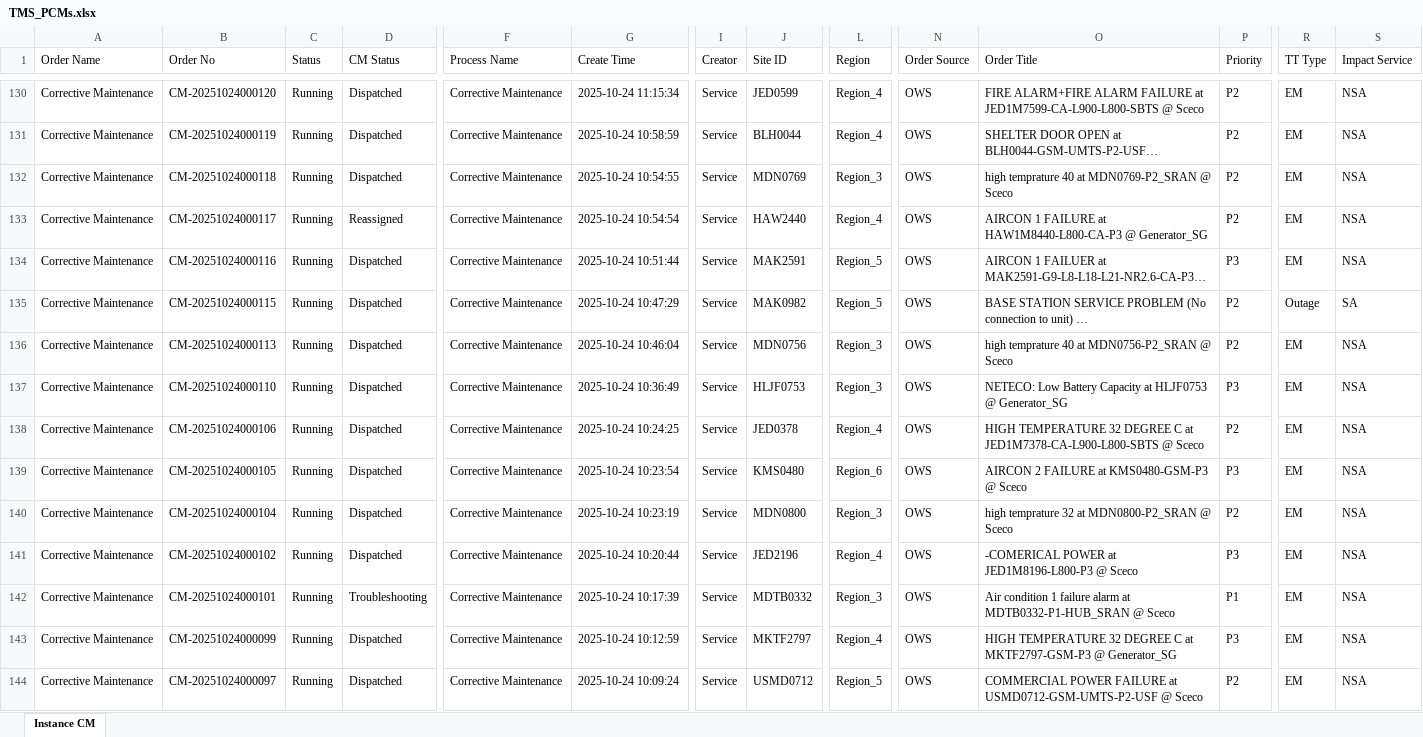
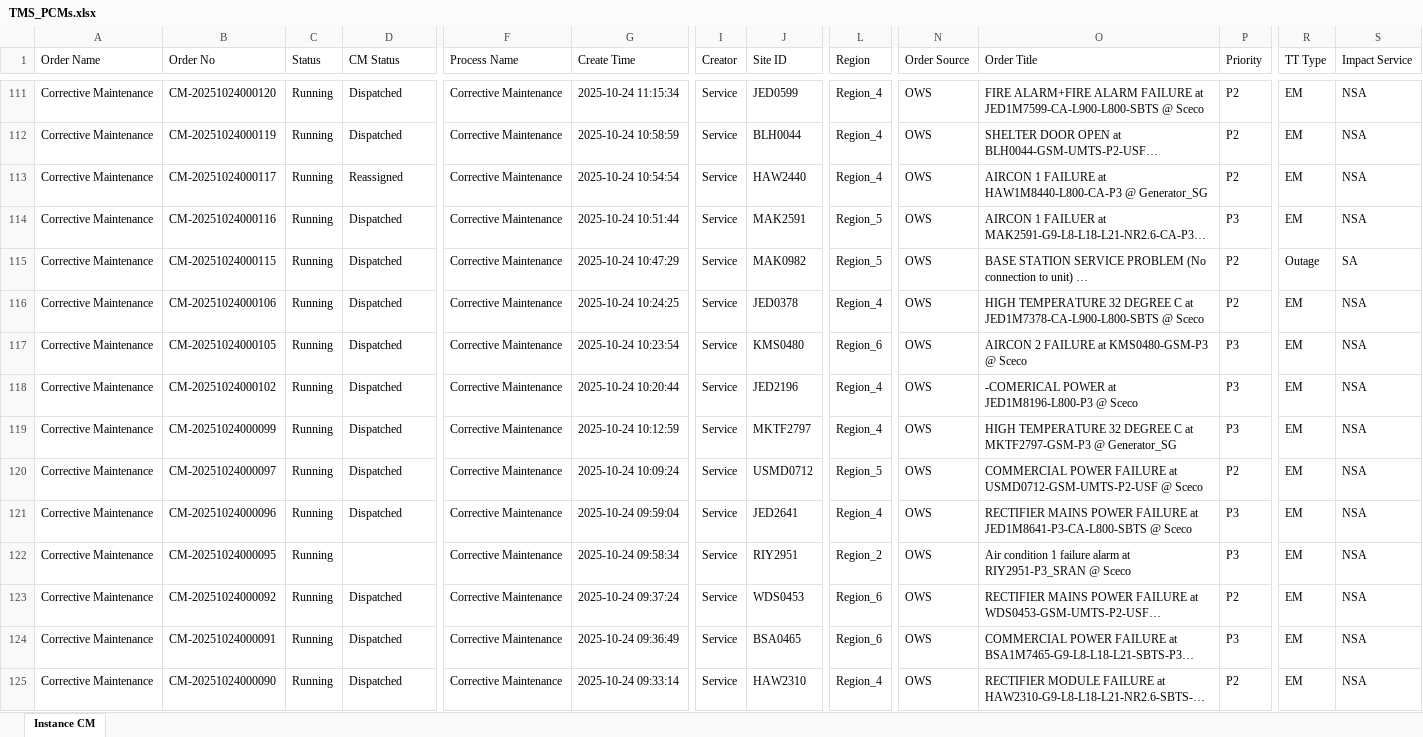
Before and after one commit to decosaro/tms_running, an Excel workbook: TMS_PCMs.xlsx, sheet Instance CM, drawn as a sheet; only a part is shown, gaps mark what is left out; the shorter side is filled out with more unchanged rows; long unchanged cells end in …; values as stored, in another font and other column widths than the file's, no borders; rows hold the shown columns only; the diff covers the shown part only; the diff names each change by its address in the sheet, - before the commit and + after, or states it on an @@ line.

Commit message:
Updated TMS_PCMs.xlsx from OneDrive

```diff
--- a/TMS_PCMs.xlsx (sheet Instance CM)
+++ b/TMS_PCMs.xlsx (sheet Instance CM)
-row 132: Corrective Maintenance | CM-20251024000118 | Running | Dispatched | Corrective Maintenance | 2025-10-24 10:54:55 | Service | MDN0769 | Region_3 | OWS | high temprature 40 at MDN0769-P2_SRAN @ Sceco | P2 | EM | NSA
-row 136: Corrective Maintenance | CM-20251024000113 | Running | Dispatched | Corrective Maintenance | 2025-10-24 10:46:04 | Service | MDN0756 | Region_3 | OWS | high temprature 40 at MDN0756-P2_SRAN @ Sceco | P2 | EM | NSA
-row 137: Corrective Maintenance | CM-20251024000110 | Running | Dispatched | Corrective Maintenance | 2025-10-24 10:36:49 | Service | HLJF0753 | Region_3 | OWS | NETECO: Low Battery Capacity at HLJF0753 @ Generator_SG | P3 | EM | NSA
-row 140: Corrective Maintenance | CM-20251024000104 | Running | Dispatched | Corrective Maintenance | 2025-10-24 10:23:19 | Service | MDN0800 | Region_3 | OWS | high temprature 32 at MDN0800-P2_SRAN @ Sceco | P2 | EM | NSA
-row 142: Corrective Maintenance | CM-20251024000101 | Running | Troubleshooting | Corrective Maintenance | 2025-10-24 10:17:39 | Service | MDTB0332 | Region_3 | OWS | Air condition 1 failure alarm at MDTB0332-P1-HUB_SRAN @ Sceco | P1 | EM | NSA
```
Also changed, not shown: 36 removed rows and 1 edited cell elsewhere in this sheet.
